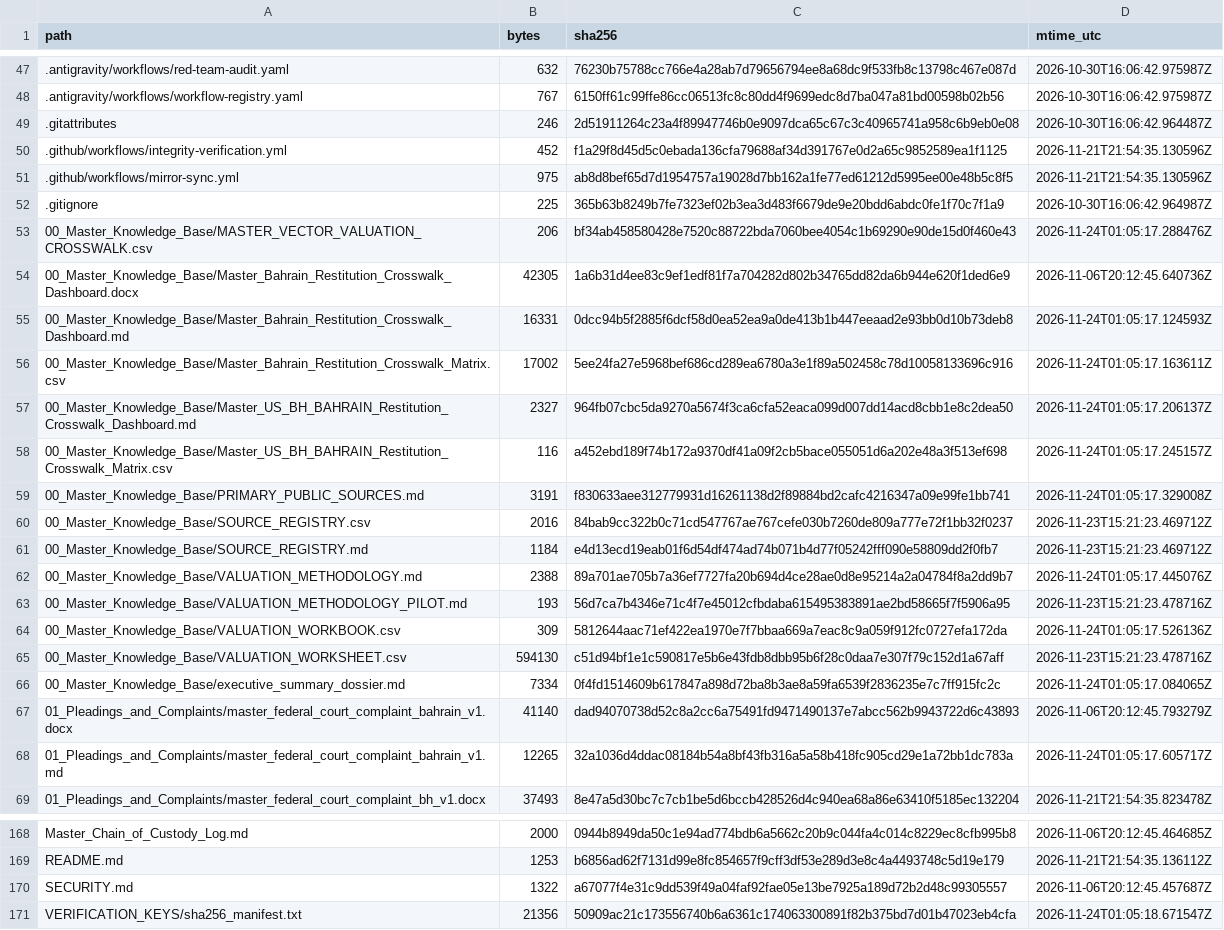
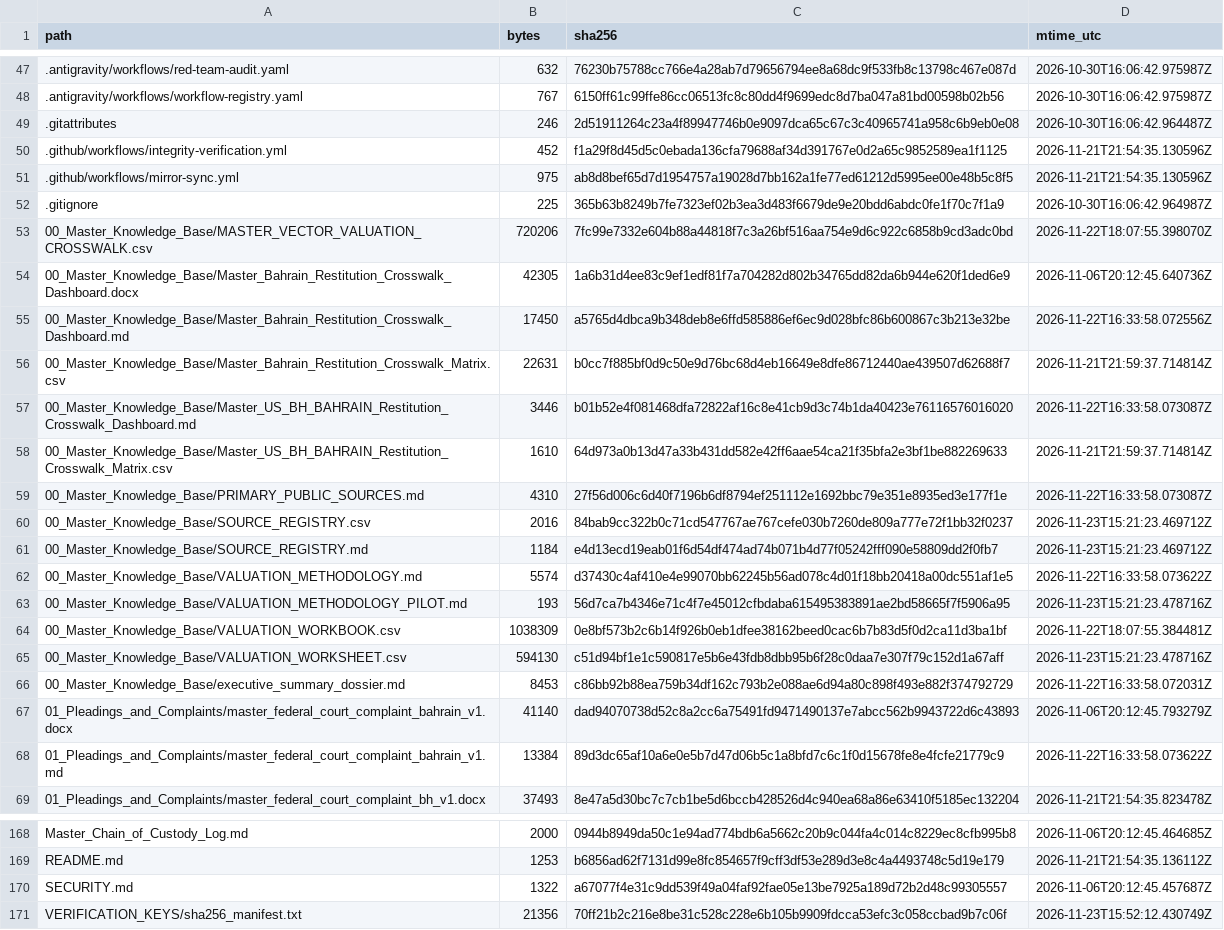
Before and after one commit to GlobalRestitutionAlliance/asia-us-bh-bahrain-master-litigation, a CSV file: 99_Archives_and_Manifests/MANIFEST_SHA256.csv, drawn as a sheet; only a part is shown, gaps mark what is left out; the diff covers the shown part only.

```diff
--- a/99_Archives_and_Manifests/MANIFEST_SHA256.csv
+++ b/99_Archives_and_Manifests/MANIFEST_SHA256.csv
@@ -52,18 +52,18 @@ path,bytes,sha256,mtime_utc
 .gitignore,225,365b63b8249b7fe7323ef02b3ea3d483f6679de9e20bdd6abdc0fe1f70c7f1a9,2026-10-30T16:06:42.964987Z
-00_Master_Knowledge_Base/MASTER_VECTOR_VALUATION_CROSSWALK.csv,206,bf34ab458580428e7520c88722bda7060bee4054c1b69290e90de15d0f460e43,2026-11-24T01:05:17.288476Z
+00_Master_Knowledge_Base/MASTER_VECTOR_VALUATION_CROSSWALK.csv,720206,7fc99e7332e604b88a44818f7c3a26bf516aa754e9d6c922c6858b9cd3adc0bd,2026-11-22T18:07:55.398070Z
 00_Master_Knowledge_Base/Master_Bahrain_Restitution_Crosswalk_Dashboard.docx,42305,1a6b31d4ee83c9ef1edf81f7a704282d802b34765dd82da6b944e620f1ded6e9,2026-11-06T20:12:45.640736Z
-00_Master_Knowledge_Base/Master_Bahrain_Restitution_Crosswalk_Dashboard.md,16331,0dcc94b5f2885f6dcf58d0ea52ea9a0de413b1b447eeaad2e93bb0d10b73deb8,2026-11-24T01:05:17.124593Z
-00_Master_Knowledge_Base/Master_Bahrain_Restitution_Crosswalk_Matrix.csv,17002,5ee24fa27e5968bef686cd289ea6780a3e1f89a502458c78d10058133696c916,2026-11-24T01:05:17.163611Z
-00_Master_Knowledge_Base/Master_US_BH_BAHRAIN_Restitution_Crosswalk_Dashboard.md,2327,964fb07cbc5da9270a5674f3ca6cfa52eaca099d007dd14acd8cbb1e8c2dea50,2026-11-24T01:05:17.206137Z
-00_Master_Knowledge_Base/Master_US_BH_BAHRAIN_Restitution_Crosswalk_Matrix.csv,116,a452ebd189f74b172a9370df41a09f2cb5bace055051d6a202e48a3f513ef698,2026-11-24T01:05:17.245157Z
-00_Master_Knowledge_Base/PRIMARY_PUBLIC_SOURCES.md,3191,f830633aee312779931d16261138d2f89884bd2cafc4216347a09e99fe1bb741,2026-11-24T01:05:17.329008Z
+00_Master_Knowledge_Base/Master_Bahrain_Restitution_Crosswalk_Dashboard.md,17450,a5765d4dbca9b348deb8e6ffd585886ef6ec9d028bfc86b600867c3b213e32be,2026-11-22T16:33:58.072556Z
+00_Master_Knowledge_Base/Master_Bahrain_Restitution_Crosswalk_Matrix.csv,22631,b0cc7f885bf0d9c50e9d76bc68d4eb16649e8dfe86712440ae439507d62688f7,2026-11-21T21:59:37.714814Z
+00_Master_Knowledge_Base/Master_US_BH_BAHRAIN_Restitution_Crosswalk_Dashboard.md,3446,b01b52e4f081468dfa72822af16c8e41cb9d3c74b1da40423e76116576016020,2026-11-22T16:33:58.073087Z
+00_Master_Knowledge_Base/Master_US_BH_BAHRAIN_Restitution_Crosswalk_Matrix.csv,1610,64d973a0b13d47a33b431dd582e42ff6aae54ca21f35bfa2e3bf1be882269633,2026-11-21T21:59:37.714814Z
+00_Master_Knowledge_Base/PRIMARY_PUBLIC_SOURCES.md,4310,27f56d006c6d40f7196b6df8794ef251112e1692bbc79e351e8935ed3e177f1e,2026-11-22T16:33:58.073087Z
 00_Master_Knowledge_Base/SOURCE_REGISTRY.csv,2016,84bab9cc322b0c71cd547767ae767cefe030b7260de809a777e72f1bb32f0237,2026-11-23T15:21:23.469712Z
 00_Master_Knowledge_Base/SOURCE_REGISTRY.md,1184,e4d13ecd19eab01f6d54df474ad74b071b4d77f05242fff090e58809dd2f0fb7,2026-11-23T15:21:23.469712Z
-00_Master_Knowledge_Base/VALUATION_METHODOLOGY.md,2388,89a701ae705b7a36ef7727fa20b694d4ce28ae0d8e95214a2a04784f8a2dd9b7,2026-11-24T01:05:17.445076Z
+00_Master_Knowledge_Base/VALUATION_METHODOLOGY.md,5574,d37430c4af410e4e99070bb62245b56ad078c4d01f18bb20418a00dc551af1e5,2026-11-22T16:33:58.073622Z
 00_Master_Knowledge_Base/VALUATION_METHODOLOGY_PILOT.md,193,56d7ca7b4346e71c4f7e45012cfbdaba615495383891ae2bd58665f7f5906a95,2026-11-23T15:21:23.478716Z
-00_Master_Knowledge_Base/VALUATION_WORKBOOK.csv,309,5812644aac71ef422ea1970e7f7bbaa669a7eac8c9a059f912fc0727efa172da,2026-11-24T01:05:17.526136Z
+00_Master_Knowledge_Base/VALUATION_WORKBOOK.csv,1038309,0e8bf573b2c6b14f926b0eb1dfee38162beed0cac6b7b83d5f0d2ca11d3ba1bf,2026-11-22T18:07:55.384481Z
 00_Master_Knowledge_Base/VALUATION_WORKSHEET.csv,594130,c51d94bf1e1c590817e5b6e43fdb8dbb95b6f28c0daa7e307f79c152d1a67aff,2026-11-23T15:21:23.478716Z
-00_Master_Knowledge_Base/executive_summary_dossier.md,7334,0f4fd1514609b617847a898d72ba8b3ae8a59fa6539f2836235e7c7ff915fc2c,2026-11-24T01:05:17.084065Z
+00_Master_Knowledge_Base/executive_summary_dossier.md,8453,c86bb92b88ea759b34df162c793b2e088ae6d94a80c898f493e882f374792729,2026-11-22T16:33:58.072031Z
 01_Pleadings_and_Complaints/master_federal_court_complaint_bahrain_v1.docx,41140,dad94070738d52c8a2cc6a75491fd9471490137e7abcc562b9943722d6c43893,2026-11-06T20:12:45.793279Z
-01_Pleadings_and_Complaints/master_federal_court_complaint_bahrain_v1.md,12265,32a1036d4ddac08184b54a8bf43fb316a5a58b418fc905cd29e1a72bb1dc783a,2026-11-24T01:05:17.605717Z
+01_Pleadings_and_Complaints/master_federal_court_complaint_bahrain_v1.md,13384,89d3dc65af10a6e0e5b7d47d06b5c1a8bfd7c6c1f0d15678fe8e4fcfe21779c9,2026-11-22T16:33:58.073622Z
 01_Pleadings_and_Complaints/master_federal_court_complaint_bh_v1.docx,37493,8e47a5d30bc7c7cb1be5d6bccb428526d4c940ea68a86e63410f5185ec132204,2026-11-21T21:54:35.823478Z
@@ -170,2 +170,2 @@ README.md,1253,b6856ad62f7131d99e8fc854657f9cff3df53e289d3e8c4a4493748c5d19e179,
 SECURITY.md,1322,a67077f4e31c9dd539f49a04faf92fae05e13be7925a189d72b2d48c99305557,2026-11-06T20:12:45.457687Z
-VERIFICATION_KEYS/sha256_manifest.txt,21356,50909ac21c173556740b6a6361c174063300891f82b375bd7d01b47023eb4cfa,2026-11-24T01:05:18.671547Z
+VERIFICATION_KEYS/sha256_manifest.txt,21356,70ff21b2c216e8be31c528c228e6b105b9909fdcca53efc3c058ccbad9b7c06f,2026-11-23T15:52:12.430749Z
```
Also changed, not shown: 33 edited cells elsewhere in this file, 00_Master_Knowledge_Base/Master_Bahrain_Restitution_Crosswalk_Matrix.csv, 21 other files.
